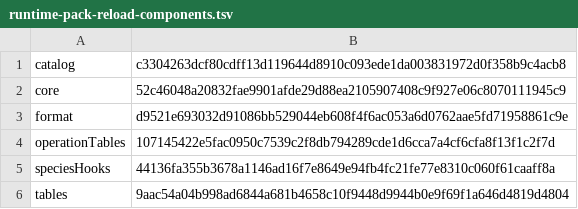
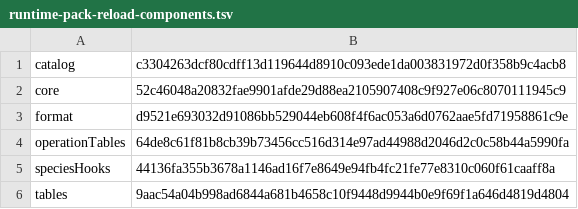
Before and after one commit to sensey12-mm/Maestro, a TSV file: src/main/resources/com/maestroai/training/runtime-pack-reload-components.tsv, drawn as a sheet.

```diff
--- a/src/main/resources/com/maestroai/training/runtime-pack-reload-components.tsv
+++ b/src/main/resources/com/maestroai/training/runtime-pack-reload-components.tsv
@@ -3,3 +3,3 @@ core	52c46048a20832fae9901afde29d88ea2105907408c9f927e06c8070111945c9
 format	d9521e693032d91086bb529044eb608f4f6ac053a6d0762aae5fd71958861c9e
-operationTables	107145422e5fac0950c7539c2f8db794289cde1d6cca7a4cf6cfa8f13f1c2f7d
+operationTables	64de8c61f81b8cb39b73456cc516d314e97ad44988d2046d2c0c58b44a5990fa
 speciesHooks	44136fa355b3678a1146ad16f7e8649e94fb4fc21fe77e8310c060f61caaff8a
```
Also changed, not shown: src/main/resources/com/maestroai/training/runtime-domain-components.tsv, src/main/resources/com/maestroai/training/runtime-pack-components.tsv, 11 other files.
